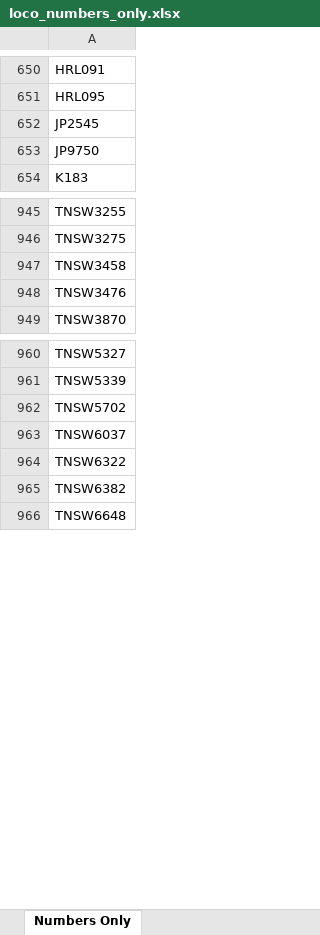
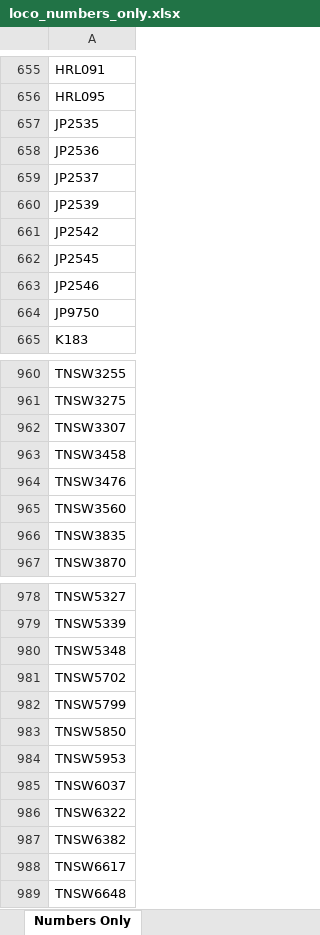
Before and after one commit to grahame21/railops-backend, an Excel workbook: static/downloads/loco_numbers_only.xlsx, sheet Numbers Only, drawn as a sheet; only a part is shown, gaps mark what is left out; values as stored, in another font and other column widths than the file's, no borders; the diff covers the shown part only; the diff names each change by its address in the sheet, - before the commit and + after, or states it on an @@ line.

```diff
--- a/static/downloads/loco_numbers_only.xlsx (sheet Numbers Only)
+++ b/static/downloads/loco_numbers_only.xlsx (sheet Numbers Only)
+row 657: JP2535
+row 658: JP2536
+row 659: JP2537
+row 660: JP2539
+row 661: JP2542
+row 663: JP2546
+row 962: TNSW3307
+row 965: TNSW3560
+row 966: TNSW3835
+row 980: TNSW5348
+row 982: TNSW5799
+row 983: TNSW5850
+row 984: TNSW5953
+row 988: TNSW6617
```
Also changed, not shown: 13 added rows elsewhere in this sheet, static/downloads/loco_database.xlsx, 8 other files.
